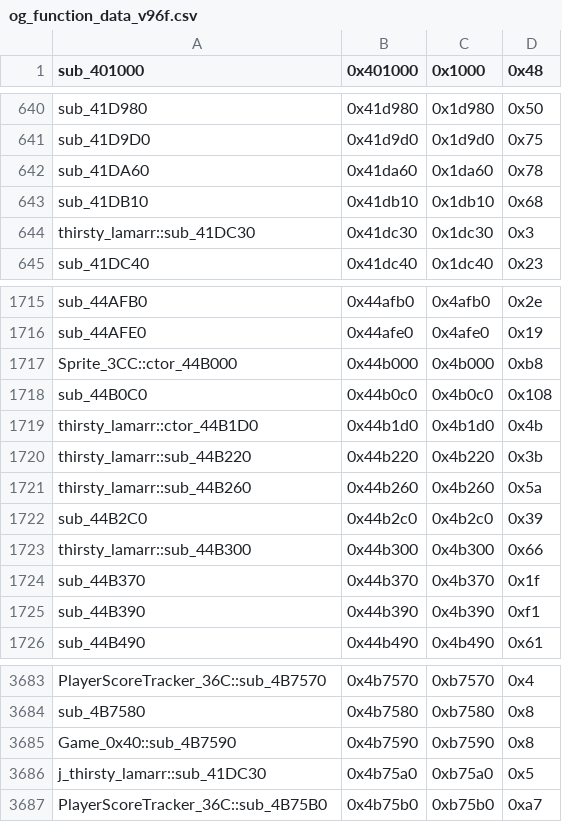
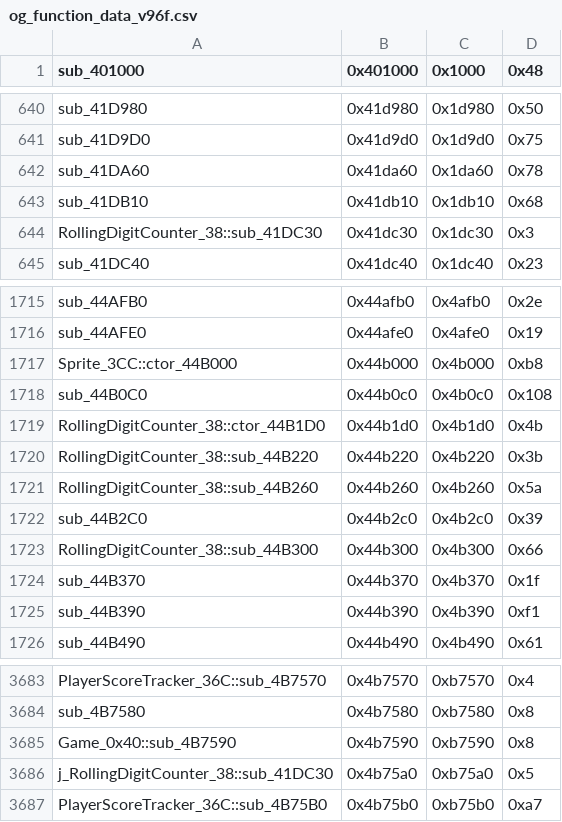
Before and after one commit to CriminalRETeam/gta2_re, a CSV file: Scripts/bin_comp/og_function_data_v96f.csv, drawn as a sheet; only a part is shown, gaps mark what is left out.

```diff
--- a/Scripts/bin_comp/og_function_data_v96f.csv
+++ b/Scripts/bin_comp/og_function_data_v96f.csv
@@ -643,3 +643,3 @@ sub_41DA60,0x41da60,0x1da60,0x78
 sub_41DB10,0x41db10,0x1db10,0x68
-thirsty_lamarr::sub_41DC30,0x41dc30,0x1dc30,0x3
+RollingDigitCounter_38::sub_41DC30,0x41dc30,0x1dc30,0x3
 sub_41DC40,0x41dc40,0x1dc40,0x23
@@ -1718,7 +1718,7 @@ Sprite_3CC::ctor_44B000,0x44b000,0x4b000,0xb8
 sub_44B0C0,0x44b0c0,0x4b0c0,0x108
-thirsty_lamarr::ctor_44B1D0,0x44b1d0,0x4b1d0,0x4b
-thirsty_lamarr::sub_44B220,0x44b220,0x4b220,0x3b
-thirsty_lamarr::sub_44B260,0x44b260,0x4b260,0x5a
+RollingDigitCounter_38::ctor_44B1D0,0x44b1d0,0x4b1d0,0x4b
+RollingDigitCounter_38::sub_44B220,0x44b220,0x4b220,0x3b
+RollingDigitCounter_38::sub_44B260,0x44b260,0x4b260,0x5a
 sub_44B2C0,0x44b2c0,0x4b2c0,0x39
-thirsty_lamarr::sub_44B300,0x44b300,0x4b300,0x66
+RollingDigitCounter_38::sub_44B300,0x44b300,0x4b300,0x66
 sub_44B370,0x44b370,0x4b370,0x1f
@@ -3685,3 +3685,3 @@ sub_4B7580,0x4b7580,0xb7580,0x8
 Game_0x40::sub_4B7590,0x4b7590,0xb7590,0x8
-j_thirsty_lamarr::sub_41DC30,0x4b75a0,0xb75a0,0x5
+j_RollingDigitCounter_38::sub_41DC30,0x4b75a0,0xb75a0,0x5
 PlayerScoreTracker_36C::sub_4B75B0,0x4b75b0,0xb75b0,0xa7
```
Also changed, not shown: Scripts/bin_comp/og_function_data_v105.csv, 13 other files.
